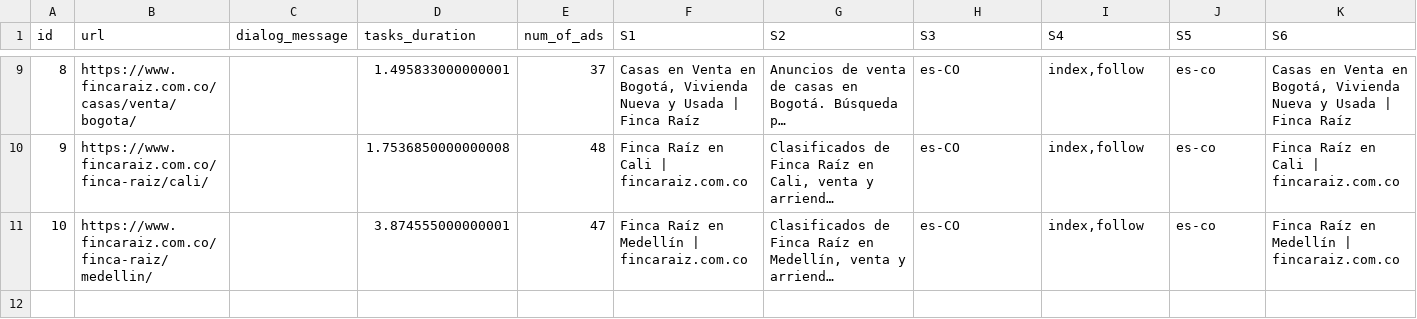
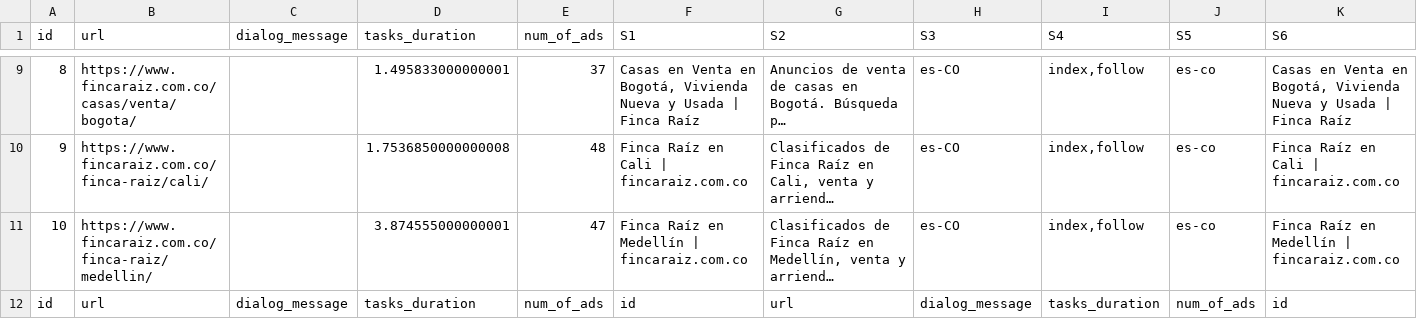
Before and after one commit to victorothon/puppeteer-scraping, a CSV file: outputFiles/example.csv, drawn as a sheet; only a part is shown, gaps mark what is left out; long unchanged cells end in …; rows hold the shown columns only; the diff names each change by its address in the sheet, - before the commit and + after, or states it on an @@ line.

```diff
--- a/outputFiles/example.csv
+++ b/outputFiles/example.csv
+row 12: id | url | dialog_message | tasks_duration | num_of_ads | id | url | dialog_message | tasks_duration | num_of_ads | id
```
Also changed, not shown: 2 other files.
